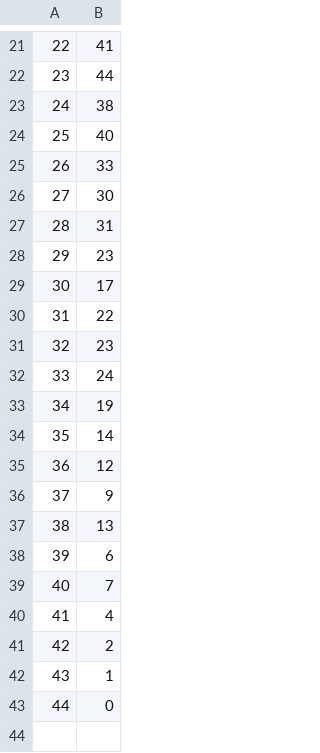
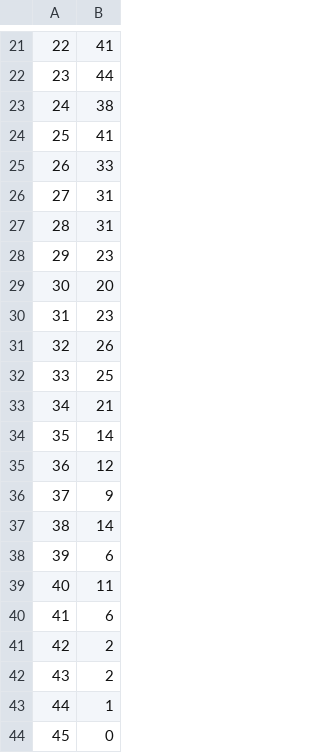
Before and after one commit to jeroen11dijk/WMstar, a CSV file: graphs/64645inflated.csv, drawn as a sheet; only a part is shown, gaps mark what is left out; removed rows and columns are numbered as before the commit, all else as after; the diff names each change by its address in the sheet, - before the commit and + after, or states it on an @@ line.

```diff
--- a/graphs/64645inflated.csv
+++ b/graphs/64645inflated.csv
-B24: 40
+B24: 41
-B26: 30
+B26: 31
-B29: 17
+B29: 20
-row 30: 31 | 22
@@ column A renumbered from row 30 down @@
-B31: 24
+B31: 26
-B32: 19
+B32: 25
+row 33: 34 | 21
-B37: 13
+B37: 14
-B39: 7
+B39: 11
-B40: 4
+B40: 6
+row 41: 42 | 2
```
Also changed, not shown: graphs/646410inflated.csv, 16 other files.
